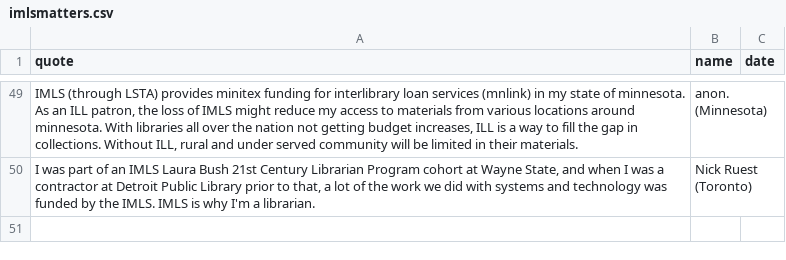
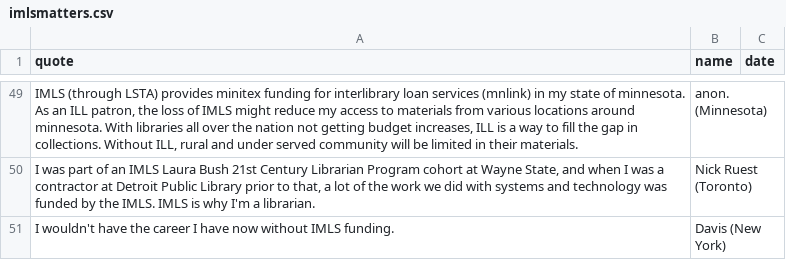
Before and after one commit to IMLS-Matters/imlsmatters, a CSV file: imlsmatters.csv, drawn as a sheet; only a part is shown, gaps mark what is left out; the diff names each change by its address in the sheet, - before the commit and + after, or states it on an @@ line.

Commit message:
Update imlsmatters.csv

```diff
--- a/imlsmatters.csv
+++ b/imlsmatters.csv
+row 51: I wouldn't have the career I have now without IMLS funding. | Davis (New York)
```
